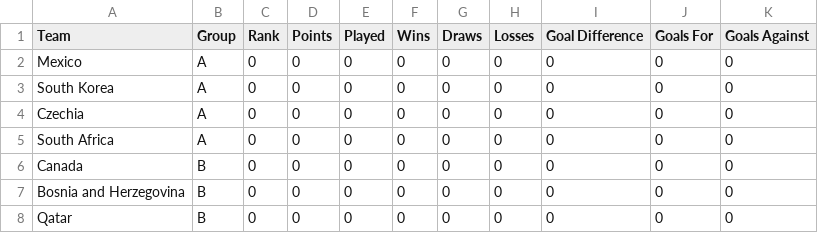
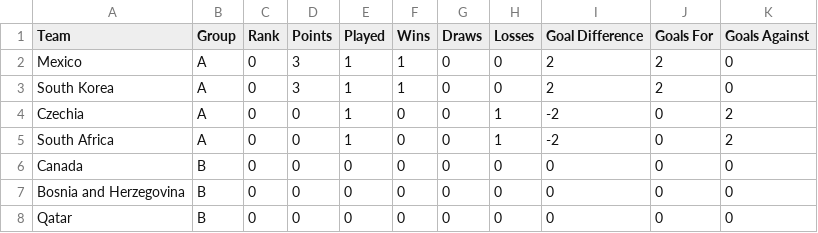
Before and after one commit to andypappas/world-cup-tracker, a CSV file: wct/data/group-stage-standings.csv, drawn as a sheet; only a part is shown.

```diff
--- a/wct/data/group-stage-standings.csv
+++ b/wct/data/group-stage-standings.csv
@@ -1,6 +1,6 @@
 Team,Group,Rank,Points,Played,Wins,Draws,Losses,Goal Difference,Goals For,Goals Against
-Mexico,A,0,0,0,0,0,0,0,0,0
-South Korea,A,0,0,0,0,0,0,0,0,0
-Czechia,A,0,0,0,0,0,0,0,0,0
-South Africa,A,0,0,0,0,0,0,0,0,0
+Mexico,A,0,3,1,1,0,0,2,2,0
+South Korea,A,0,3,1,1,0,0,2,2,0
+Czechia,A,0,0,1,0,0,1,-2,0,2
+South Africa,A,0,0,1,0,0,1,-2,0,2
 Canada,B,0,0,0,0,0,0,0,0,0
```
Also changed, not shown: wct/data/group-stage-matches.csv, 4 other files.
